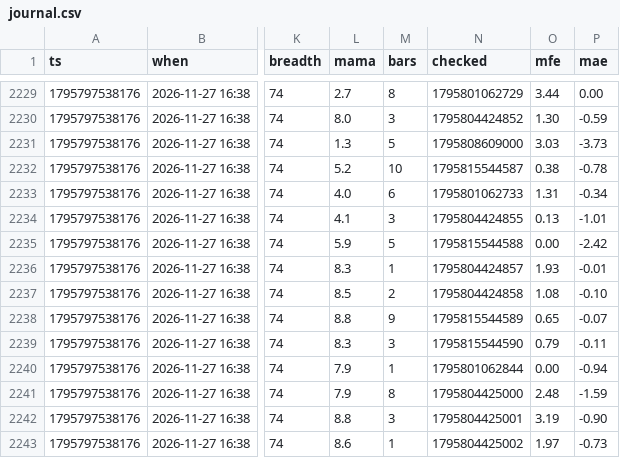
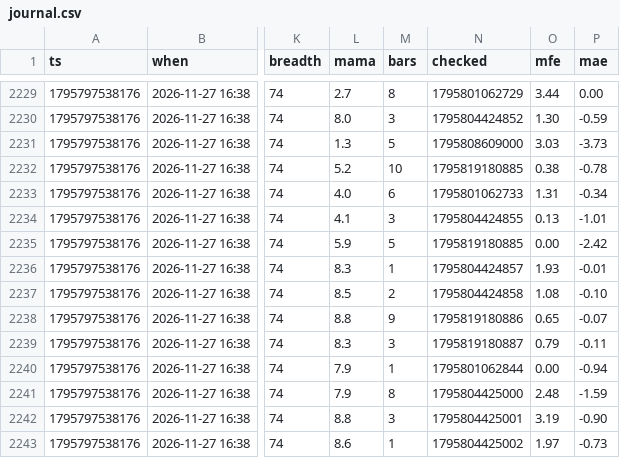
Before and after one commit to b3abderrahmane-lgtm/wissam, a CSV file: journal.csv, drawn as a sheet; only a part is shown, gaps mark what is left out; the diff covers the shown part only; the diff names each change by its address in the sheet, - before the commit and + after, or states it on an @@ line.

```diff
--- a/journal.csv
+++ b/journal.csv
-N2232 (checked): 1795815544587
+N2232 (checked): 1795819180885
-N2235 (checked): 1795815544588
+N2235 (checked): 1795819180885
-N2238 (checked): 1795815544589
+N2238 (checked): 1795819180886
-N2239 (checked): 1795815544590
+N2239 (checked): 1795819180887
```
Also changed, not shown: 6 added rows and 55 edited cells elsewhere in this file.
